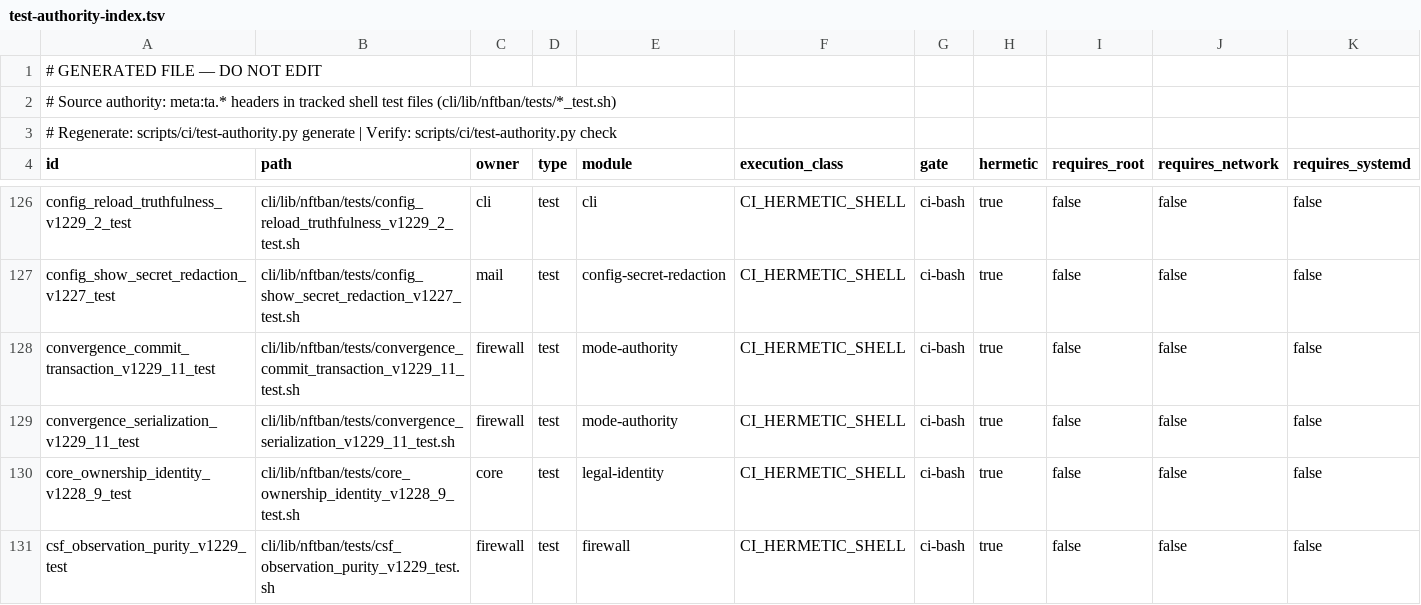
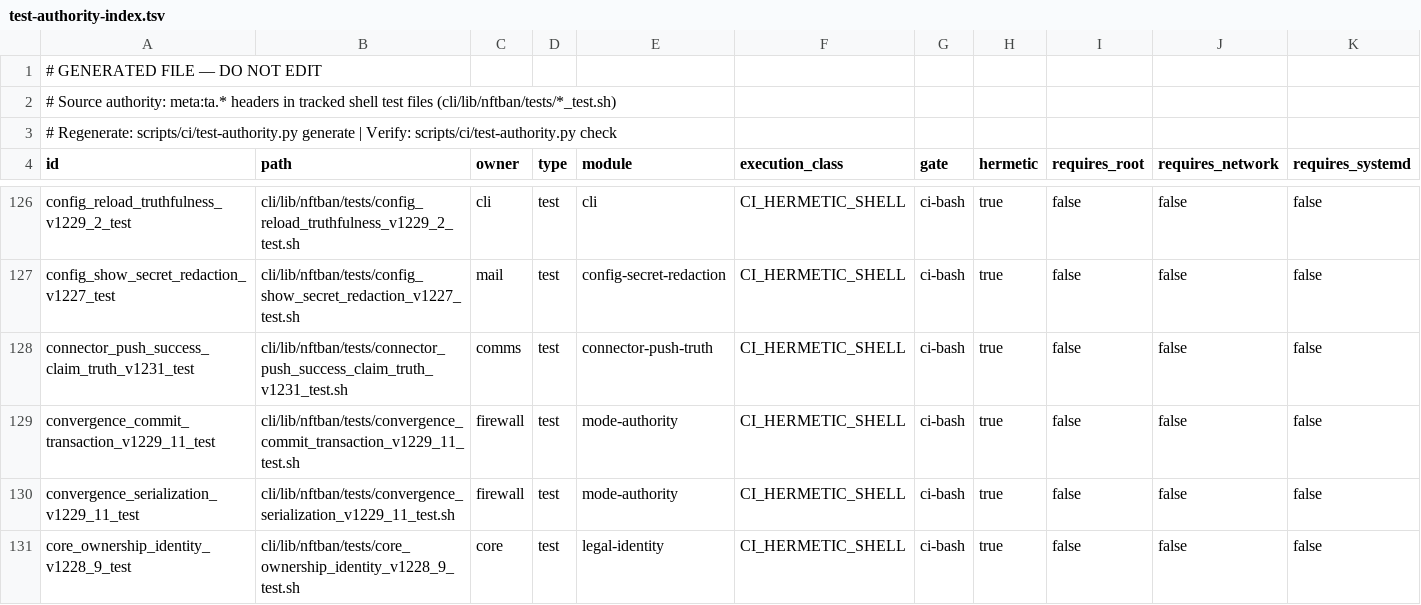
Before and after one commit to itcmsgr/nftban, a TSV file: scripts/ci/test-authority-index.tsv, drawn as a sheet; only a part is shown, gaps mark what is left out; the shorter side is filled out with more unchanged rows; rows hold the shown columns only; the diff names each change by its address in the sheet, - before the commit and + after, or states it on an @@ line.

```diff
--- a/scripts/ci/test-authority-index.tsv
+++ b/scripts/ci/test-authority-index.tsv
+row 128: connector_push_success_claim_truth_v1231_test | cli/lib/nftban/tests/connector_push_success_claim_truth_v1231_test.sh | comms | test | connector-push-truth | CI_HERMETIC_SHELL | ci-bash | true | false | false | false
```
Also changed, not shown: 7 other files.
